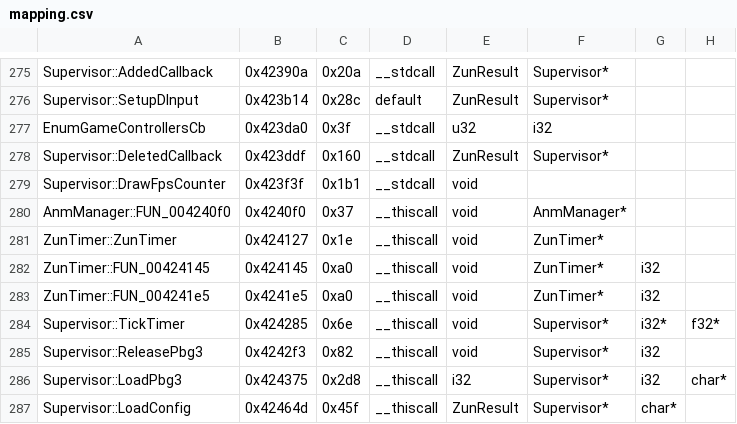
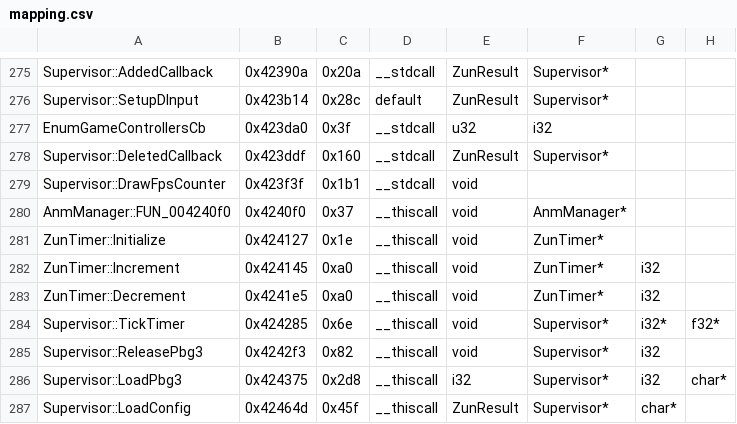
Before and after one commit to izy1sky/th06, a CSV file: config/mapping.csv, drawn as a sheet; only a part is shown, gaps mark what is left out; the diff names each change by its address in the sheet, - before the commit and + after, or states it on an @@ line.

```diff
--- a/config/mapping.csv
+++ b/config/mapping.csv
-A281: ZunTimer::ZunTimer
+A281: ZunTimer::Initialize
-A282: ZunTimer::FUN_00424145
+A282: ZunTimer::Increment
-A283: ZunTimer::FUN_004241e5
+A283: ZunTimer::Decrement
```
Also changed, not shown: config/implemented.csv, 7 other files.
